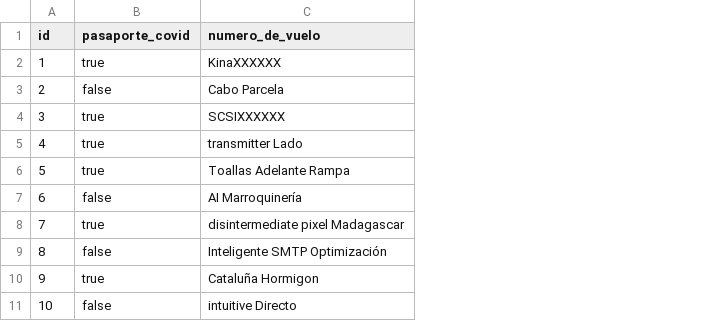
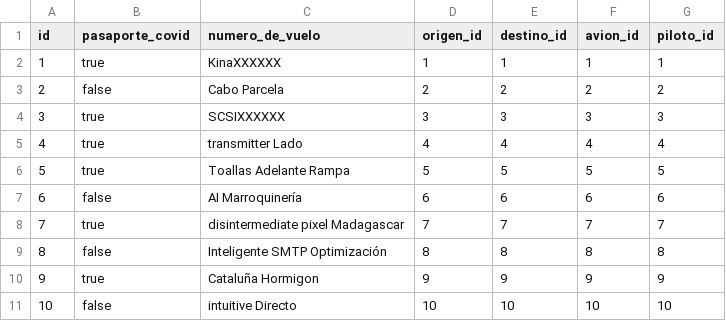
Before and after one commit to vramosm/AccesoaDatos, a CSV file: src/main/resources/config/liquibase/fake-data/vuelo.csv, drawn as a sheet; the diff names each change by its address in the sheet, - before the commit and + after, or states it on an @@ line.

Commit message:
Vuelo

```diff
--- a/src/main/resources/config/liquibase/fake-data/vuelo.csv
+++ b/src/main/resources/config/liquibase/fake-data/vuelo.csv
+column D (origen_id), rows 2-11: 1 | 2 | 3 | 4 | 5 | 6 | 7 | 8 | 9 | 10
+column E (destino_id), rows 2-11: 1 | 2 | 3 | 4 | 5 | 6 | 7 | 8 | 9 | 10
+column F (avion_id), rows 2-11: 1 | 2 | 3 | 4 | 5 | 6 | 7 | 8 | 9 | 10
+column G (piloto_id), rows 2-11: 1 | 2 | 3 | 4 | 5 | 6 | 7 | 8 | 9 | 10
```
Also changed, not shown: 17 other files.
